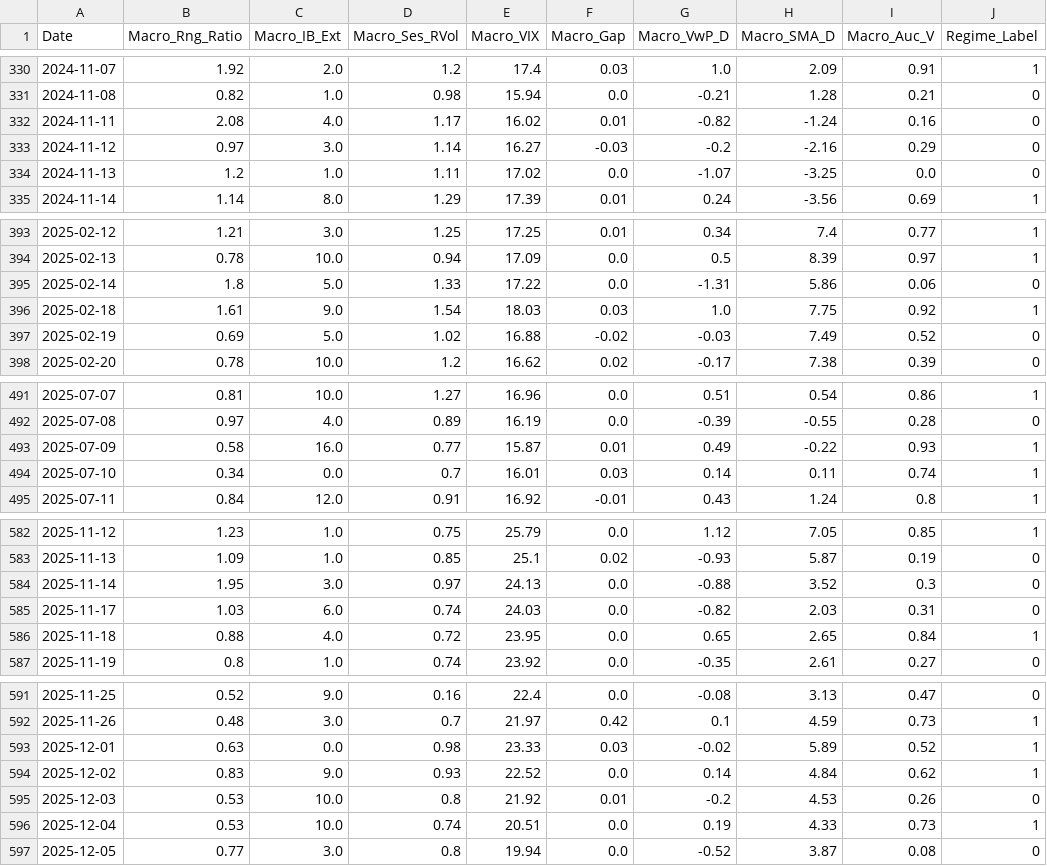
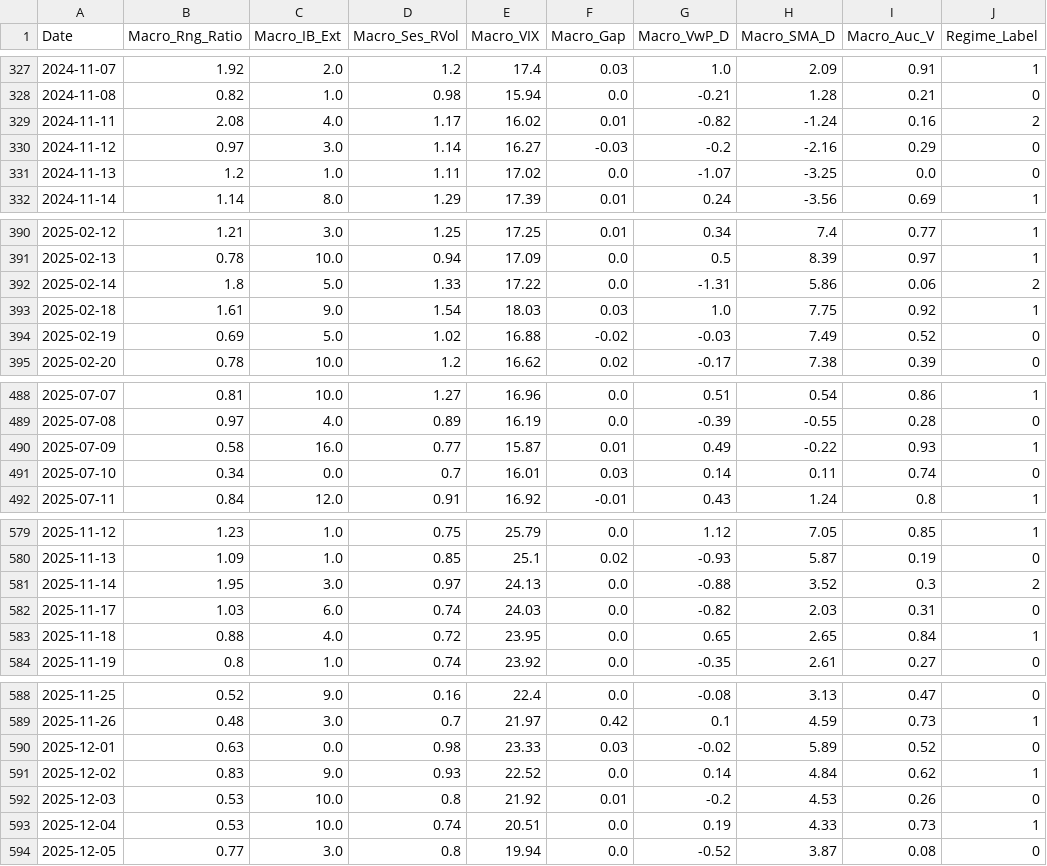
Before and after one commit to LuisPazDev/tradinglab, a CSV file: MGC_macro_history.csv, drawn as a sheet; only a part is shown, gaps mark what is left out; the diff covers the shown part only.

```diff
--- a/MGC_macro_history.csv
+++ b/MGC_macro_history.csv
@@ -331,3 +328,3 @@ Date,Macro_Rng_Ratio,Macro_IB_Ext,Macro_Ses_RVol,Macro_VIX,Macro_Gap,Macro_VwP_D
 2024-11-08,0.82,1.0,0.98,15.94,0.0,-0.21,1.28,0.21,0
-2024-11-11,2.08,4.0,1.17,16.02,0.01,-0.82,-1.24,0.16,0
+2024-11-11,2.08,4.0,1.17,16.02,0.01,-0.82,-1.24,0.16,2
 2024-11-12,0.97,3.0,1.14,16.27,-0.03,-0.2,-2.16,0.29,0
@@ -394,3 +391,3 @@ Date,Macro_Rng_Ratio,Macro_IB_Ext,Macro_Ses_RVol,Macro_VIX,Macro_Gap,Macro_VwP_D
 2025-02-13,0.78,10.0,0.94,17.09,0.0,0.5,8.39,0.97,1
-2025-02-14,1.8,5.0,1.33,17.22,0.0,-1.31,5.86,0.06,0
+2025-02-14,1.8,5.0,1.33,17.22,0.0,-1.31,5.86,0.06,2
 2025-02-18,1.61,9.0,1.54,18.03,0.03,1.0,7.75,0.92,1
@@ -493,3 +490,3 @@ Date,Macro_Rng_Ratio,Macro_IB_Ext,Macro_Ses_RVol,Macro_VIX,Macro_Gap,Macro_VwP_D
 2025-07-09,0.58,16.0,0.77,15.87,0.01,0.49,-0.22,0.93,1
-2025-07-10,0.34,0.0,0.7,16.01,0.03,0.14,0.11,0.74,1
+2025-07-10,0.34,0.0,0.7,16.01,0.03,0.14,0.11,0.74,0
 2025-07-11,0.84,12.0,0.91,16.92,-0.01,0.43,1.24,0.8,1
@@ -583,3 +580,3 @@ Date,Macro_Rng_Ratio,Macro_IB_Ext,Macro_Ses_RVol,Macro_VIX,Macro_Gap,Macro_VwP_D
 2025-11-13,1.09,1.0,0.85,25.1,0.02,-0.93,5.87,0.19,0
-2025-11-14,1.95,3.0,0.97,24.13,0.0,-0.88,3.52,0.3,0
+2025-11-14,1.95,3.0,0.97,24.13,0.0,-0.88,3.52,0.3,2
 2025-11-17,1.03,6.0,0.74,24.03,0.0,-0.82,2.03,0.31,0
@@ -592,3 +589,3 @@ Date,Macro_Rng_Ratio,Macro_IB_Ext,Macro_Ses_RVol,Macro_VIX,Macro_Gap,Macro_VwP_D
 2025-11-26,0.48,3.0,0.7,21.97,0.42,0.1,4.59,0.73,1
-2025-12-01,0.63,0.0,0.98,23.33,0.03,-0.02,5.89,0.52,1
+2025-12-01,0.63,0.0,0.98,23.33,0.03,-0.02,5.89,0.52,0
 2025-12-02,0.83,9.0,0.93,22.52,0.0,0.14,4.84,0.62,1
```
Also changed, not shown: 1 added row, 3 removed rows and 18 edited cells elsewhere in this file.
